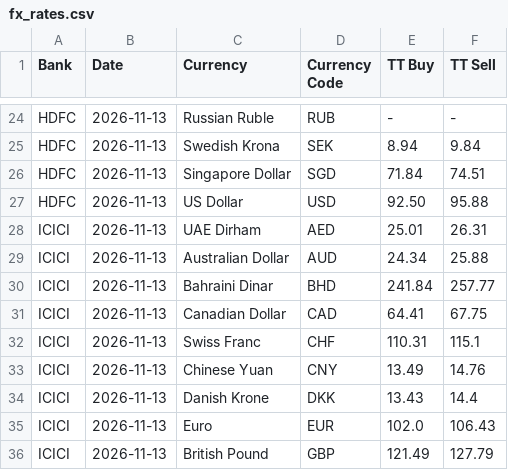
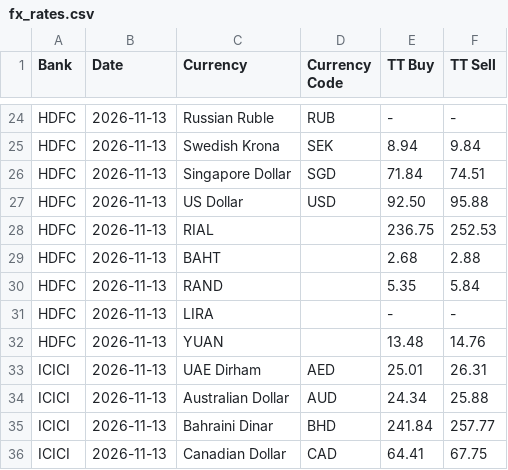
Before and after one commit to Gupta-Kanishk/india-fx-rates-archive, a CSV file: banks/fx_rates.csv, drawn as a sheet; only a part is shown, gaps mark what is left out; the shorter side is filled out with more unchanged rows; the diff names each change by its address in the sheet, - before the commit and + after, or states it on an @@ line.

```diff
--- a/banks/fx_rates.csv
+++ b/banks/fx_rates.csv
+row 28: HDFC | 2026-11-13 | RIAL |  | 236.75 | 252.53
+row 29: HDFC | 2026-11-13 | BAHT |  | 2.68 | 2.88
+row 30: HDFC | 2026-11-13 | RAND |  | 5.35 | 5.84
+row 31: HDFC | 2026-11-13 | LIRA |  | - | -
+row 32: HDFC | 2026-11-13 | YUAN |  | 13.48 | 14.76
```
Also changed, not shown: 4 other files.
